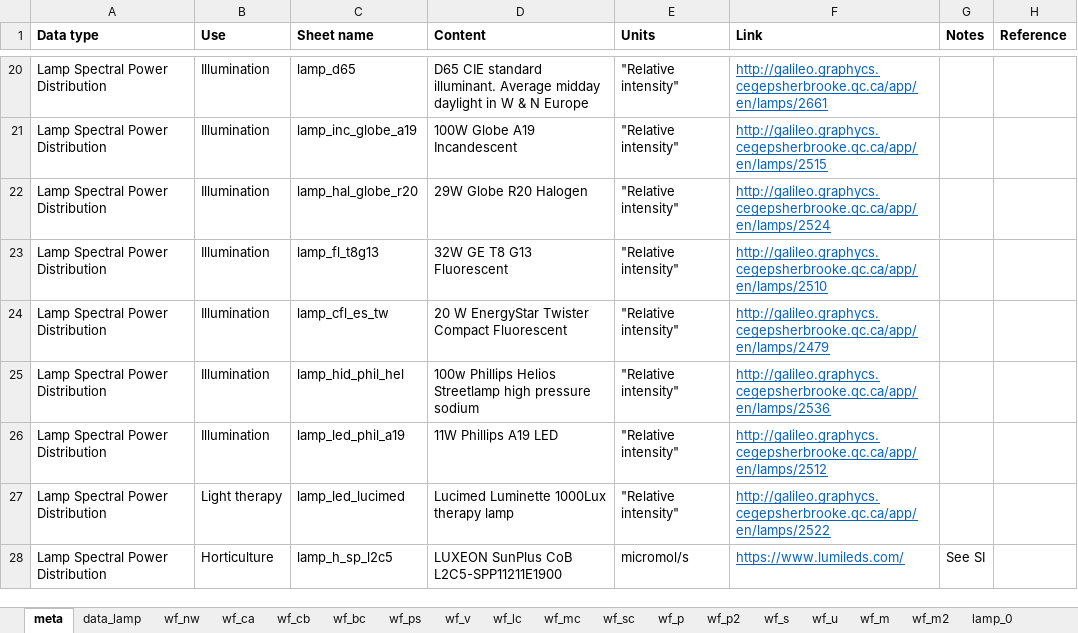
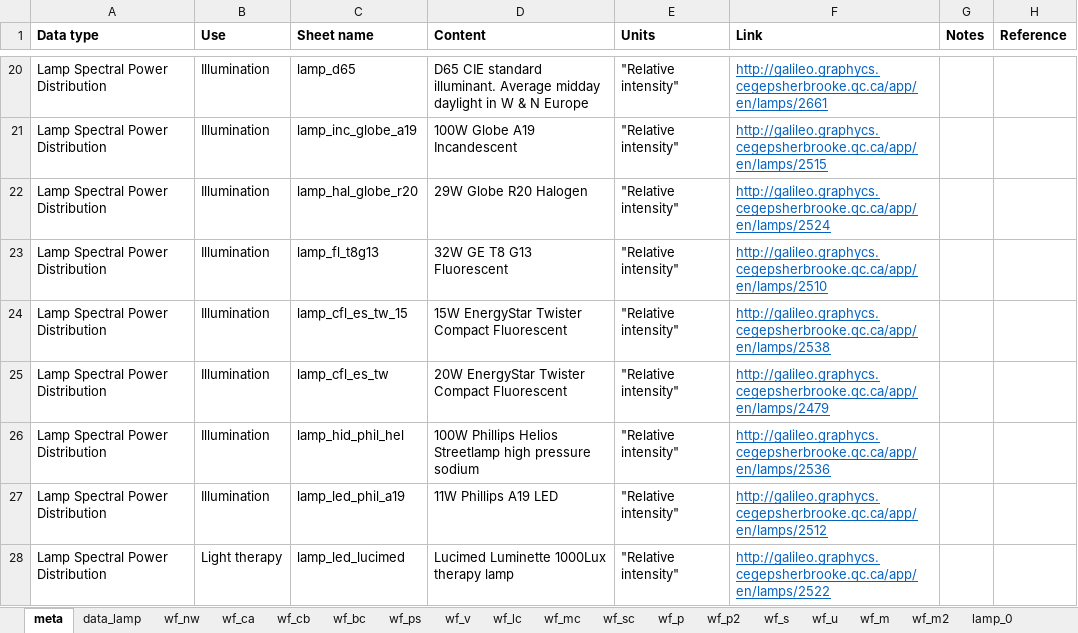
Before and after one commit to MatthewHeun/LightingPaper2020, an Excel workbook: Data/master_lighting_data.xlsx, sheet meta, drawn as a sheet; only a part is shown, gaps mark what is left out; the shorter side is filled out with more unchanged rows; values as stored, in another font and other column widths than the file's, no borders; addresses are those after the commit; the diff names each change by its address in the sheet, - before the commit and + after, or states it on an @@ line.

Commit message:
Replied to two comments, added LPSDD reference in .bib and added an additional 15W CFL lamp.

```diff
--- a/Data/master_lighting_data.xlsx (sheet meta)
+++ b/Data/master_lighting_data.xlsx (sheet meta)
+row 24: Lamp Spectral Power Distribution | Illumination | lamp_cfl_es_tw_15 | 15W EnergyStar Twister Compact Fluorescent | "Relative intensity" | http://galileo.graphycs.cegepsherbrooke.qc.ca/app/en/lamps/2538
-D25 (Content): 20 W EnergyStar Twister Compact Fluorescent
+D25 (Content): 20W EnergyStar Twister Compact Fluorescent
-D26 (Content): 100w Phillips Helios…
+D26 (Content): 100W Phillips Helios…
```
Also changed, not shown: sheet data_lamp, other sheet tabs, 2 other files.
